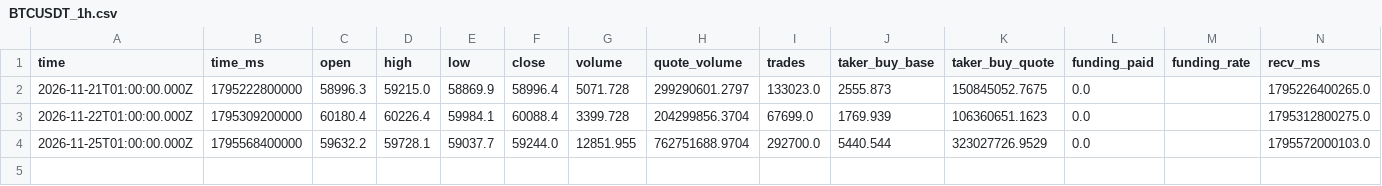
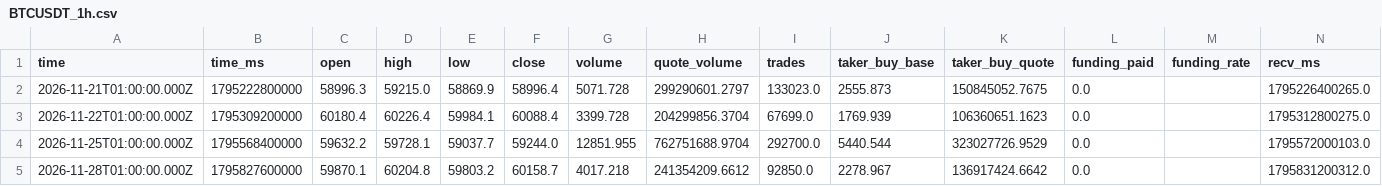
Before and after one commit to Jahzy23/Hi-man, a CSV file: quant/paper_state/state/bars/BTCUSDT_1h.csv, drawn as a sheet; the diff names each change by its address in the sheet, - before the commit and + after, or states it on an @@ line.

```diff
--- a/quant/paper_state/state/bars/BTCUSDT_1h.csv
+++ b/quant/paper_state/state/bars/BTCUSDT_1h.csv
+row 5: 2026-11-28T01:00:00.000Z | 1795827600000 | 59870.1 | 60204.8 | 59803.2 | 60158.7 | 4017.218 | 241354209.6612 | 92850.0 | 2278.967 | 136917424.6642 | 0.0 |  | 1795831200312.0
```
Also changed, not shown: quant/paper_state/state/bars/ETHUSDT_1h.csv, quant/paper_state/state/bars/SOLUSDT_1h.csv, 4 other files.
